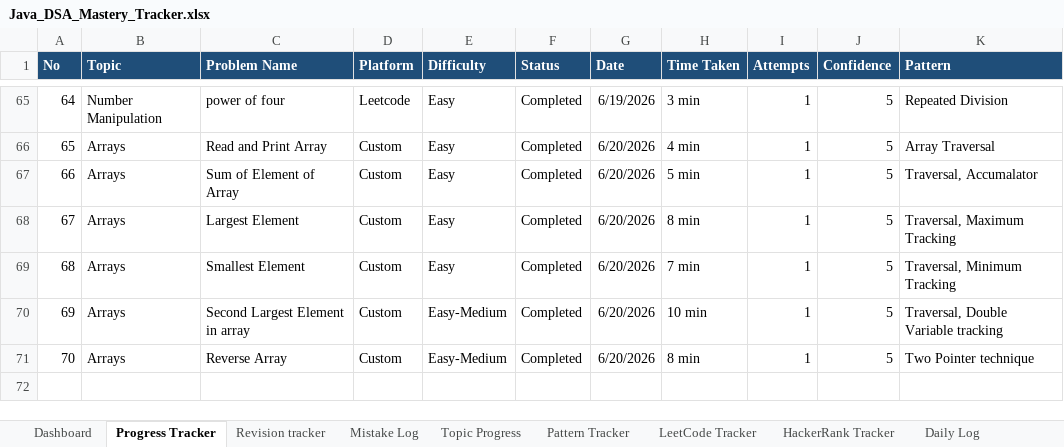
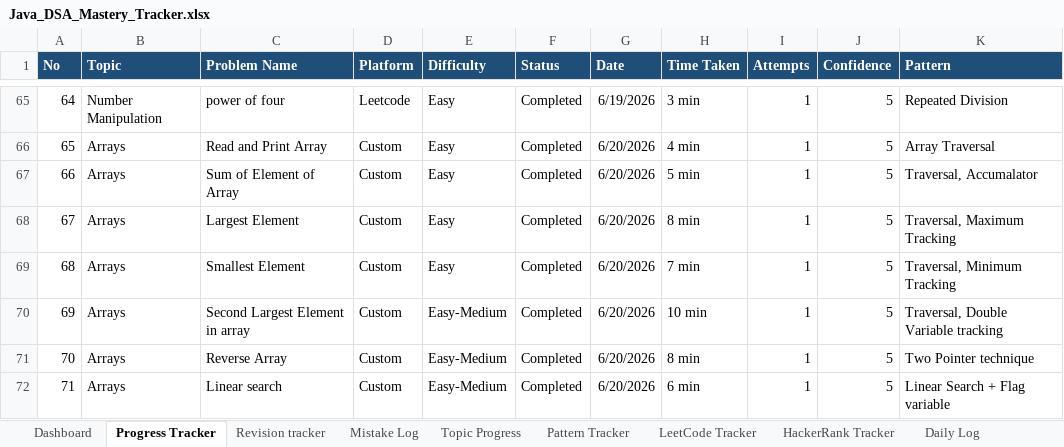
Before and after one commit to KL-Coders0103/java-dsa-mastery, an Excel workbook: Java_DSA_Mastery_Tracker.xlsx, sheet Progress Tracker, drawn as a sheet; only a part is shown, gaps mark what is left out; values as stored, in another font and other column widths than the file's, no borders; the diff names each change by its address in the sheet, - before the commit and + after, or states it on an @@ line.

Commit message:
Solve PB038 - Linear Search

```diff
--- a/Java_DSA_Mastery_Tracker.xlsx (sheet Progress Tracker)
+++ b/Java_DSA_Mastery_Tracker.xlsx (sheet Progress Tracker)
+row 72: 71 | Arrays | Linear search | Custom | Easy-Medium | Completed | 6/20/2026 | 6 min | 1 | 5 | Linear Search + Flag variable
```
Also changed, not shown: 4 other files.
